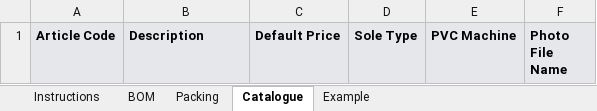
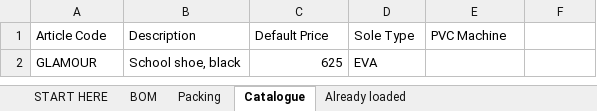
Before and after one commit to diyaroongta/rex-shoes-mvp, an Excel workbook: public/Factory_OS_Reference_Upload_Template.xlsx, sheet Catalogue, drawn as a sheet; values as stored, in another font and other column widths than the file's, no borders; the diff names each change by its address in the sheet, - before the commit and + after, or states it on an @@ line.

```diff
--- a/public/Factory_OS_Reference_Upload_Template.xlsx (sheet Catalogue)
+++ b/public/Factory_OS_Reference_Upload_Template.xlsx (sheet Catalogue)
-sheet tab: Instructions
+sheet tab: START HERE
-sheet tab: Example
+sheet tab: Already loaded
-A1:F1 fill: #E5E7EB
+A1:F1 fill: none
-A1:E1 bold: on
+A1:E1 bold: off
-F1: Photo File Name
+F1: (empty)
+row 2: GLAMOUR | School shoe, black | 625 | EVA
```
Also changed, not shown: sheet BOM, sheet Already loaded, sheet START HERE, sheet Packing, 7 other files.
